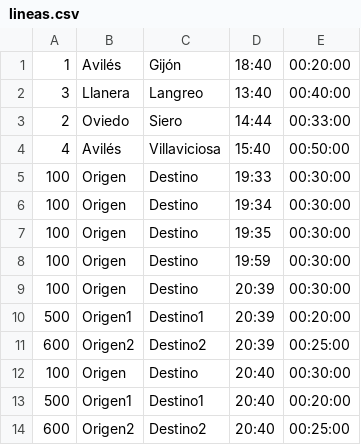
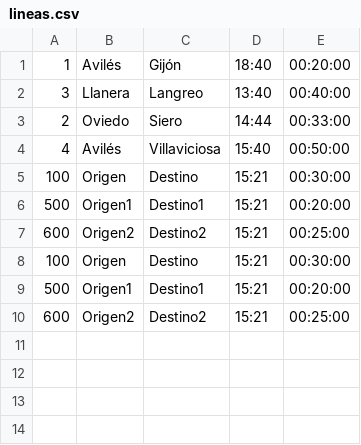
Before and after one commit to noeliarozado/Actividad2NUnit, a CSV file: data/lineas.csv, drawn as a sheet.

```diff
--- a/data/lineas.csv
+++ b/data/lineas.csv
@@ -4,11 +4,7 @@
 4,Avilés,Villaviciosa,15:40,00:50:00
-100,Origen,Destino,19:33,00:30:00
-100,Origen,Destino,19:34,00:30:00
-100,Origen,Destino,19:35,00:30:00
-100,Origen,Destino,19:59,00:30:00
-100,Origen,Destino,20:39,00:30:00
-500,Origen1,Destino1,20:39,00:20:00
-600,Origen2,Destino2,20:39,00:25:00
-100,Origen,Destino,20:40,00:30:00
-500,Origen1,Destino1,20:40,00:20:00
-600,Origen2,Destino2,20:40,00:25:00
+100,Origen,Destino,15:21,00:30:00
+500,Origen1,Destino1,15:21,00:20:00
+600,Origen2,Destino2,15:21,00:25:00
+100,Origen,Destino,15:21,00:30:00
+500,Origen1,Destino1,15:21,00:20:00
+600,Origen2,Destino2,15:21,00:25:00
```
Also changed, not shown: 2 other files.
